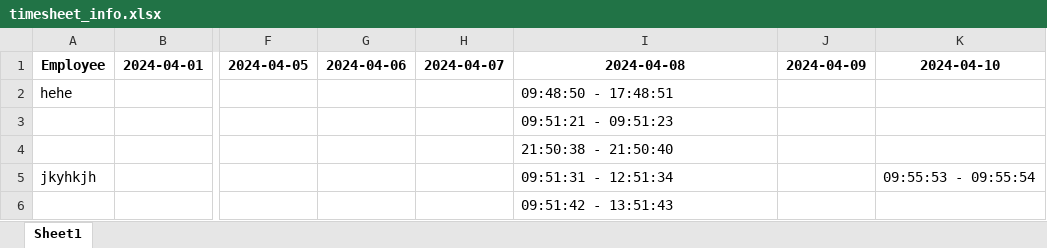
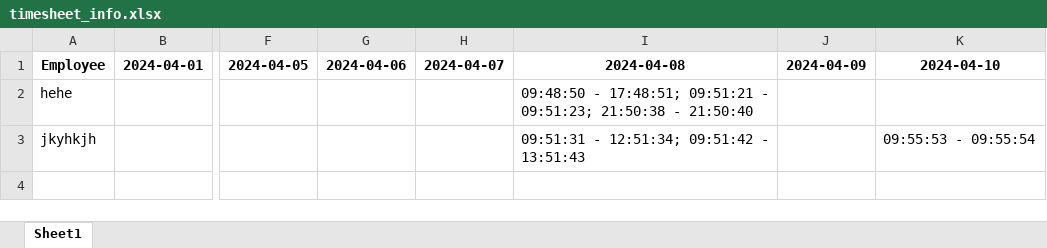
Before and after one commit to White-Neuron/HRM, an Excel workbook: timesheet_info.xlsx, sheet Sheet1, drawn as a sheet; only a part is shown, gaps mark what is left out; values as stored, in another font and other column widths than the file's, no borders; removed rows and columns are numbered as before the commit, all else as after; rows hold the shown columns only; the diff names each change by its address in the sheet, - before the commit and + after, or states it on an @@ line.

```diff
--- a/timesheet_info.xlsx (sheet Sheet1)
+++ b/timesheet_info.xlsx (sheet Sheet1)
-I2: 09:48:50 - 17:48:51
+I2: 09:48:50 - 17:48:51; 09:51:21 - 09:51:23; 21:50:38 - 21:50:40
-row 3:  |  |  |  |  | 09:51:21 - 09:51:23
-row 4:  |  |  |  |  | 21:50:38 - 21:50:40
-I3: 09:51:31 - 12:51:34
+I3: 09:51:31 - 12:51:34; 09:51:42 - 13:51:43
-row 6:  |  |  |  |  | 09:51:42 - 13:51:43
```
Also changed, not shown: leave_info.xlsx, schedule_info.xlsx, 4 other files.
